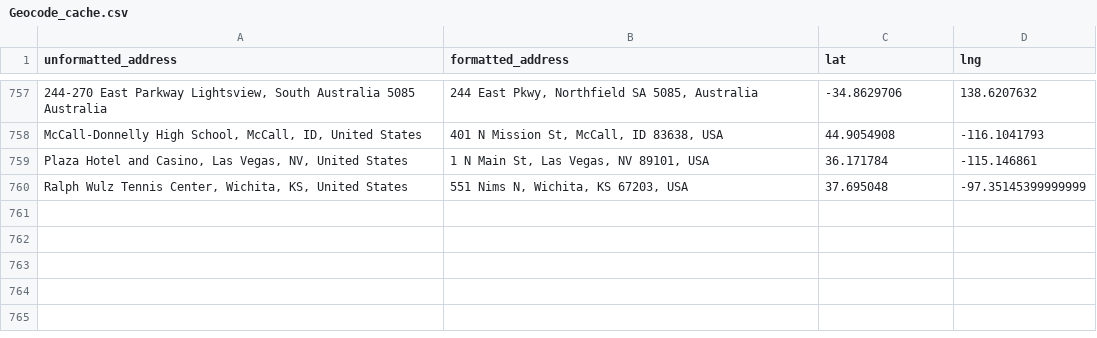
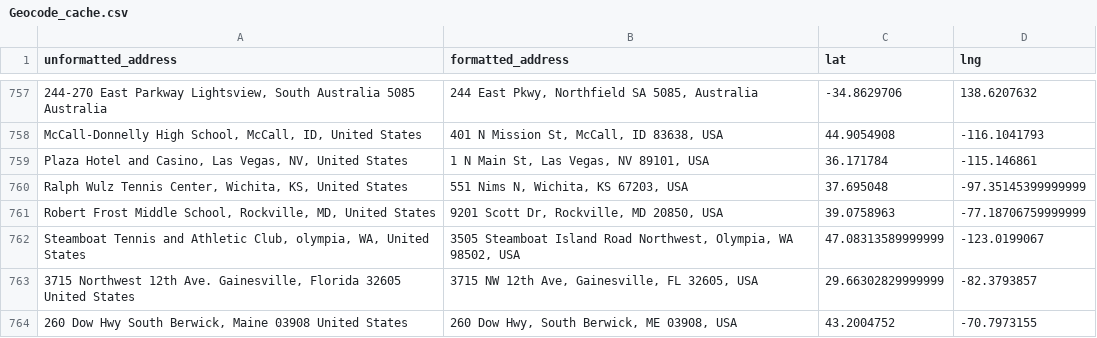
Before and after one commit to jgvergo/ScrapeTournaments, a CSV file: Geocode_cache.csv, drawn as a sheet; only a part is shown, gaps mark what is left out.

```diff
--- a/Geocode_cache.csv
+++ b/Geocode_cache.csv
@@ -760 +760,5 @@ unformatted_address,formatted_address,lat,lng
 "Ralph Wulz Tennis Center, Wichita, KS, United States","551 Nims N, Wichita, KS 67203, USA",37.695048,-97.35145399999999
+"Robert Frost Middle School, Rockville, MD, United States","9201 Scott Dr, Rockville, MD 20850, USA",39.0758963,-77.18706759999999
+"Steamboat Tennis and Athletic Club, olympia, WA, United States","3505 Steamboat Island Road Northwest, Olympia, WA 98502, USA",47.08313589999999,-123.0199067
+"3715 Northwest 12th Ave. Gainesville, Florida 32605 United States","3715 NW 12th Ave, Gainesville, FL 32605, USA",29.66302829999999,-82.3793857
+"260 Dow Hwy South Berwick, Maine 03908 United States","260 Dow Hwy, South Berwick, ME 03908, USA",43.2004752,-70.7973155
```
Also changed, not shown: Tournaments.csv, 1 other file.
